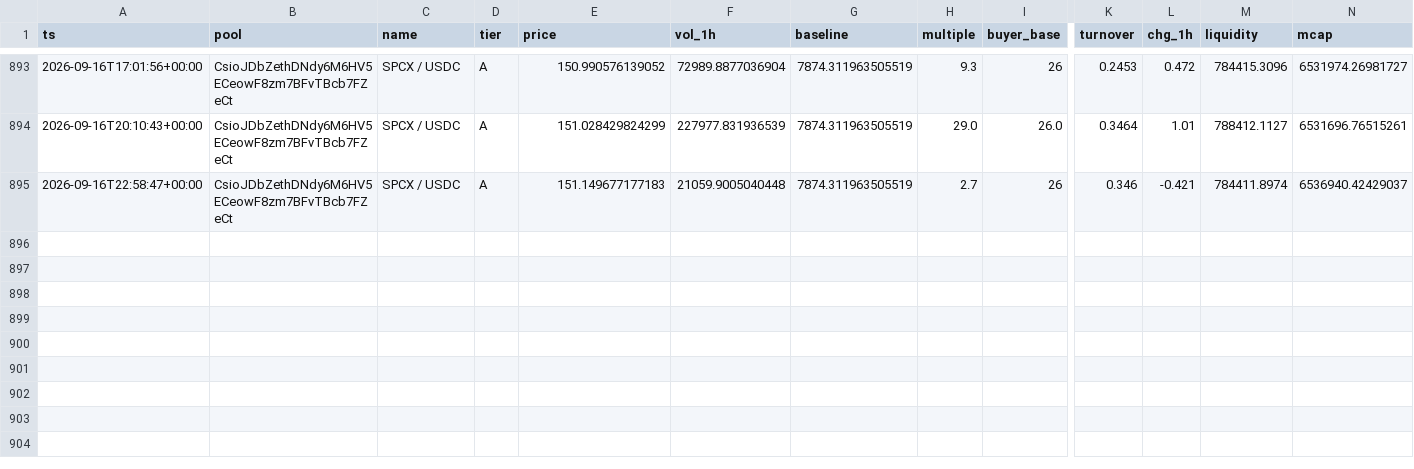
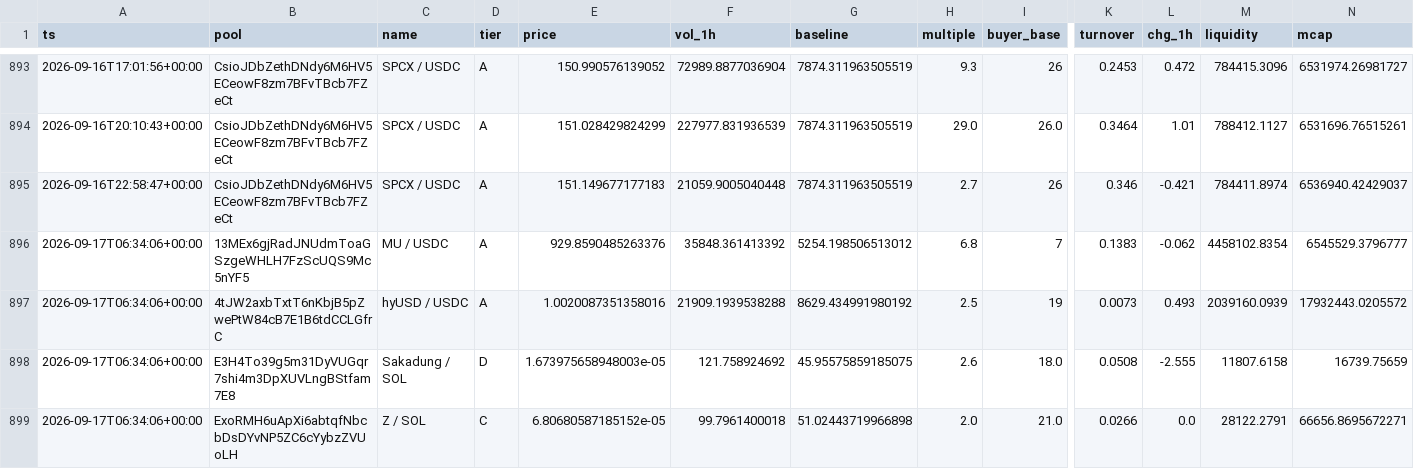
Before and after one commit to kennyasamoah/Kryptsig, a CSV file: observations.csv, drawn as a sheet; only a part is shown, gaps mark what is left out; rows hold the shown columns only; the diff names each change by its address in the sheet, - before the commit and + after, or states it on an @@ line.

```diff
--- a/observations.csv
+++ b/observations.csv
+row 896: 2026-09-17T06:34:06+00:00 | 13MEx6gjRadJNUdmToaGSzgeWHLH7FzScUQS9Mc5nYF5 | MU / USDC | A | 929.8590485263376 | 35848.361413392 | 5254.198506513012 | 6.8 | 7 | 0.1383 | -0.062 | 4458102.8354 | 6545529.3796777
+row 897: 2026-09-17T06:34:06+00:00 | 4tJW2axbTxtT6nKbjB5pZwePtW84cB7E1B6tdCCLGfrC | hyUSD / USDC | A | 1.0020087351358016 | 21909.1939538288 | 8629.434991980192 | 2.5 | 19 | 0.0073 | 0.493 | 2039160.0939 | 17932443.0205572
+row 898: 2026-09-17T06:34:06+00:00 | E3H4To39g5m31DyVUGqr7shi4m3DpXUVLngBStfam7E8 | Sakadung / SOL | D | 1.673975658948003e-05 | 121.758924692 | 45.95575859185075 | 2.6 | 18.0 | 0.0508 | -2.555 | 11807.6158 | 16739.75659
+row 899: 2026-09-17T06:34:06+00:00 | ExoRMH6uApXi6abtqfNbcbDsDYvNP5ZC6cYybzZVUoLH | Z / SOL | C | 6.80680587185152e-05 | 99.7961400018 | 51.02443719966898 | 2.0 | 21.0 | 0.0266 | 0.0 | 28122.2791 | 66656.8695672271
```
Also changed, not shown: admitted.csv, 1 other file.
